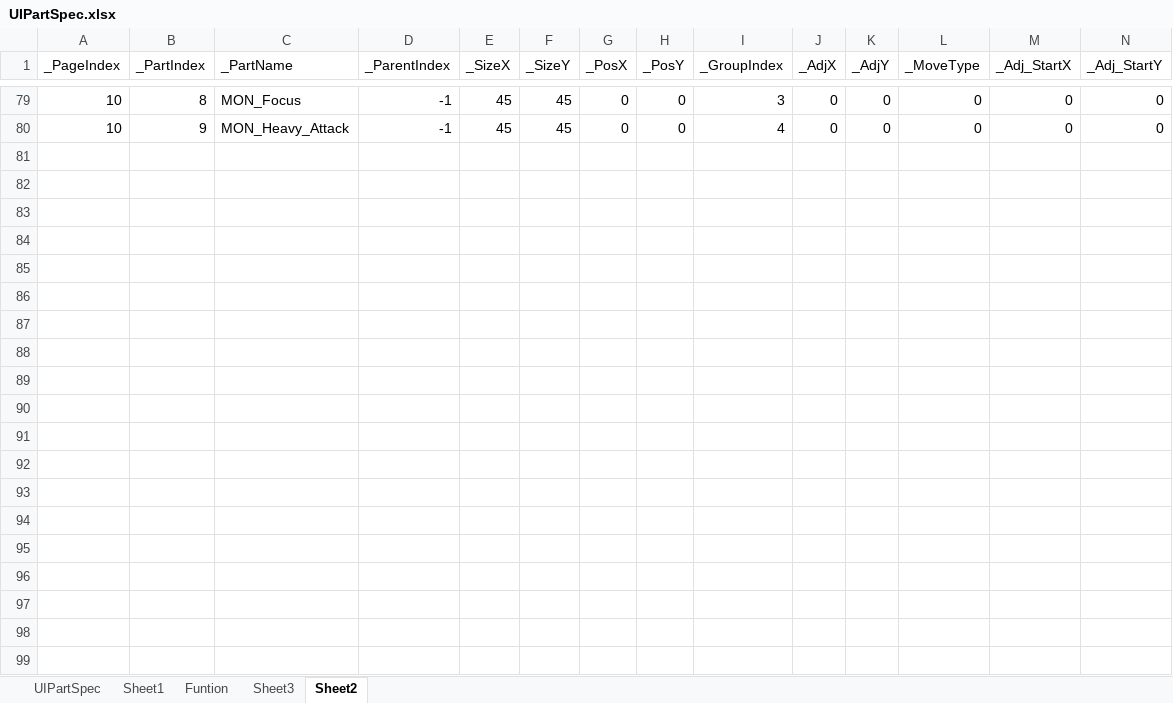
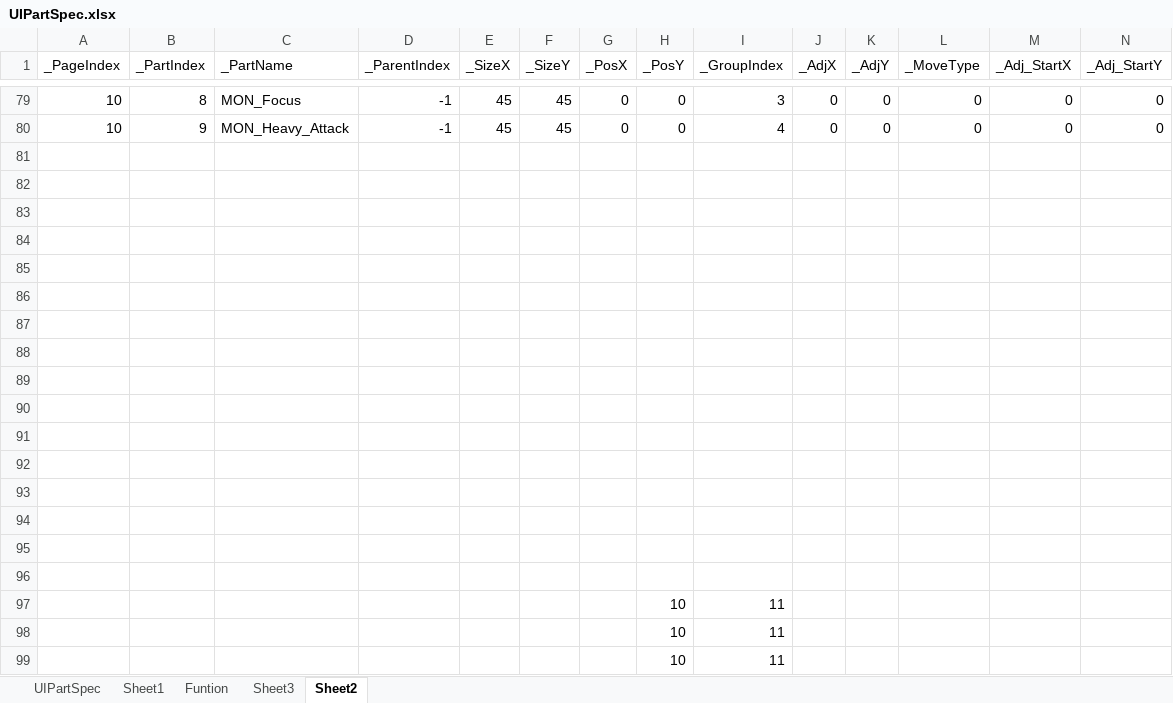
Before and after one commit to rlatjddyd92/Dx11_LiesOfP, an Excel workbook: Framework_DX11/Tools/Bin/DataFiles/UIPartSpec.xlsx, sheet Sheet2, drawn as a sheet; only a part is shown, gaps mark what is left out; values as stored, in another font and other column widths than the file's, no borders; rows hold the shown columns only; the diff covers the shown part only; the diff names each change by its address in the sheet, - before the commit and + after, or states it on an @@ line.

```diff
--- a/Framework_DX11/Tools/Bin/DataFiles/UIPartSpec.xlsx (sheet Sheet2)
+++ b/Framework_DX11/Tools/Bin/DataFiles/UIPartSpec.xlsx (sheet Sheet2)
+row 81: (empty)
+row 82: (empty)
+row 83: (empty)
+row 84: (empty)
+row 85: (empty)
+row 86: (empty)
+row 87: (empty)
+row 88: (empty)
+row 89: (empty)
+row 90: (empty)
+row 91: (empty)
+row 92: (empty)
+row 93: (empty)
+row 94: (empty)
+row 95: (empty)
+row 96: (empty)
+row 97:  |  |  |  |  |  |  | 10 | 11
+row 98:  |  |  |  |  |  |  | 10 | 11
+row 99:  |  |  |  |  |  |  | 10 | 11
```
Also changed, not shown: 15 added rows elsewhere in this sheet, sheet UIPartSpec, Framework_DX11/Client/Bin/DataFiles/Credit_Info.xlsx, 28 other files.
